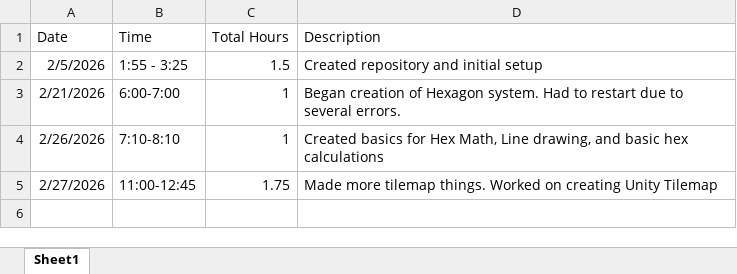
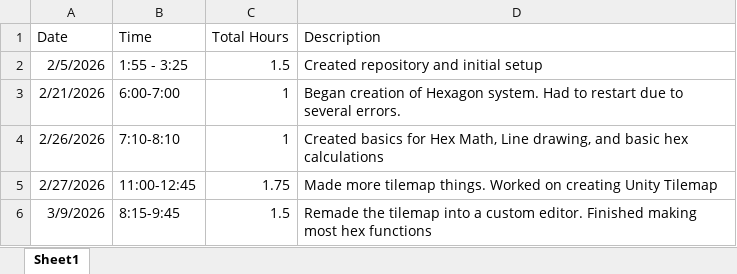
Before and after one commit to Sdsquires27/RPGTemplate, an Excel workbook: worklog.xlsx, sheet Sheet1, drawn as a sheet; values as stored, in another font and other column widths than the file's, no borders; the diff names each change by its address in the sheet, - before the commit and + after, or states it on an @@ line.

Commit message:
Updated worklog

```diff
--- a/worklog.xlsx (sheet Sheet1)
+++ b/worklog.xlsx (sheet Sheet1)
+row 6: 3/9/2026 | 8:15-9:45 | 1.5 | Remade the tilemap into a custom editor. Finished making most hex functions
```
Also changed, not shown: 2 other files.
